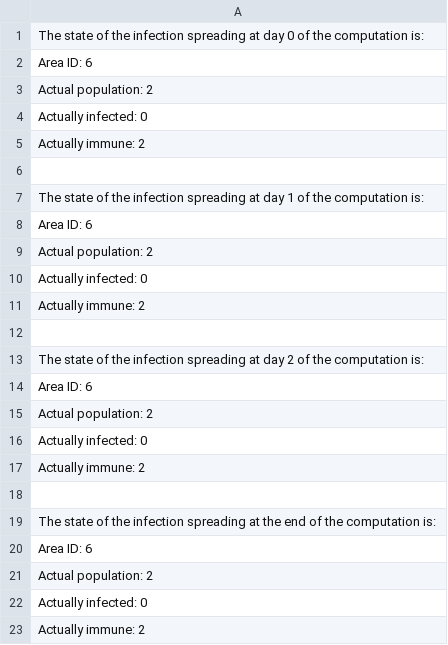
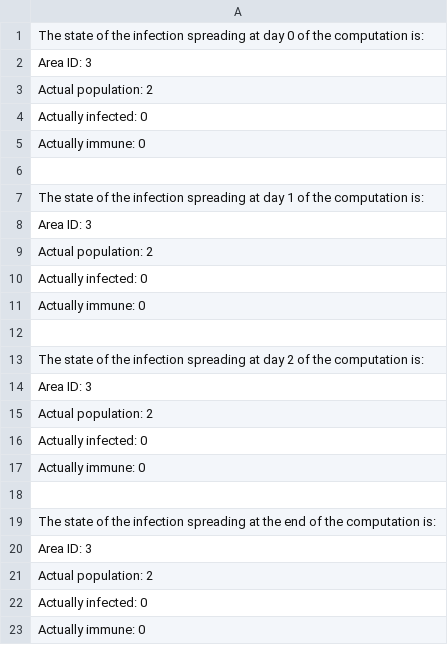
Before and after one commit to Desno365/Virus-Spreading-Simulation, a CSV file: outputs/results-3.csv, drawn as a sheet.

```diff
--- a/outputs/results-3.csv
+++ b/outputs/results-3.csv
@@ -1,23 +1,23 @@
 The state of the infection spreading at day 0 of the computation is:
-Area ID: 6
+Area ID: 3
    Actual population: 2
    Actually infected: 0
-   Actually immune: 2
+   Actually immune: 0
 
 The state of the infection spreading at day 1 of the computation is:
-Area ID: 6
+Area ID: 3
    Actual population: 2
    Actually infected: 0
-   Actually immune: 2
+   Actually immune: 0
 
 The state of the infection spreading at day 2 of the computation is:
-Area ID: 6
+Area ID: 3
    Actual population: 2
    Actually infected: 0
-   Actually immune: 2
+   Actually immune: 0
 
 The state of the infection spreading at the end of the computation is:
-Area ID: 6
+Area ID: 3
    Actual population: 2
    Actually infected: 0
-   Actually immune: 2
+   Actually immune: 0
```
Also changed, not shown: outputs/results-0.csv, outputs/results-1.csv, 5 other files.
